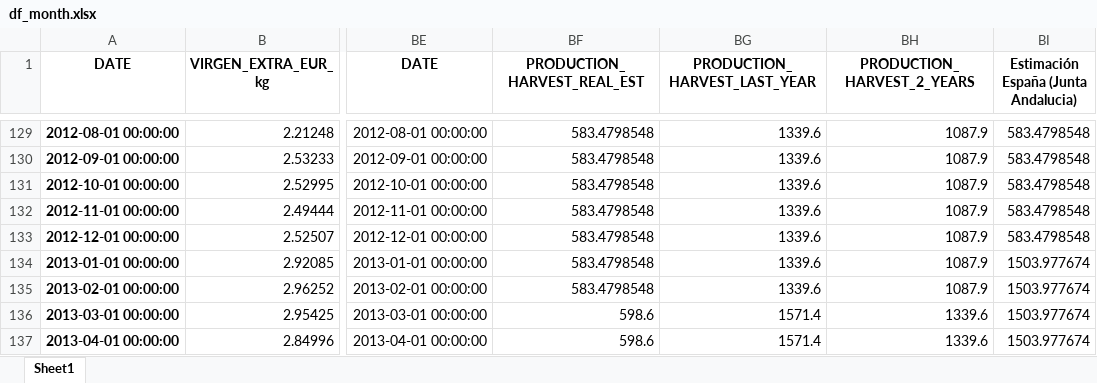
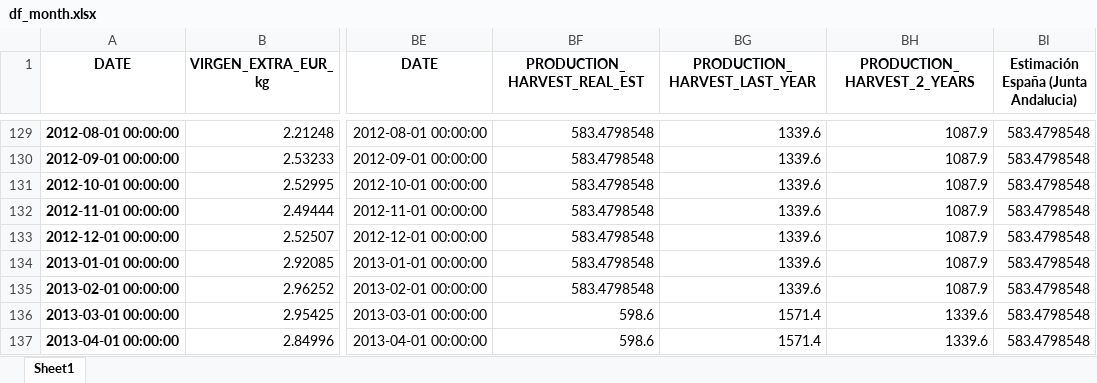
Before and after one commit to acanino931/Deoleo, an Excel workbook: Output/Excel/df_month.xlsx, sheet Sheet1, drawn as a sheet; only a part is shown, gaps mark what is left out; values as stored, in another font and other column widths than the file's, no borders; the diff covers the shown part only; the diff names each change by its address in the sheet, - before the commit and + after, or states it on an @@ line.

```diff
--- a/Output/Excel/df_month.xlsx (sheet Sheet1)
+++ b/Output/Excel/df_month.xlsx (sheet Sheet1)
-BI134:BI137: 1503.977674
+BI134:BI137: 583.4798548
```
Also changed, not shown: 94 edited cells elsewhere in this sheet, 4 other files.
